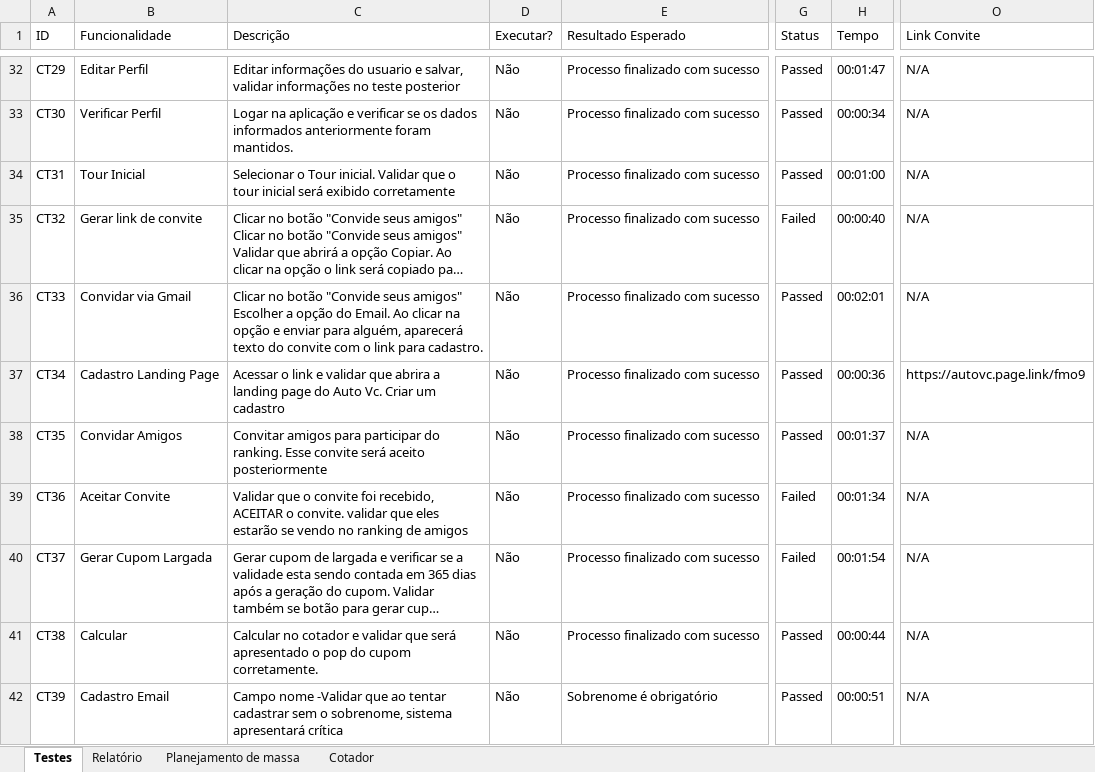
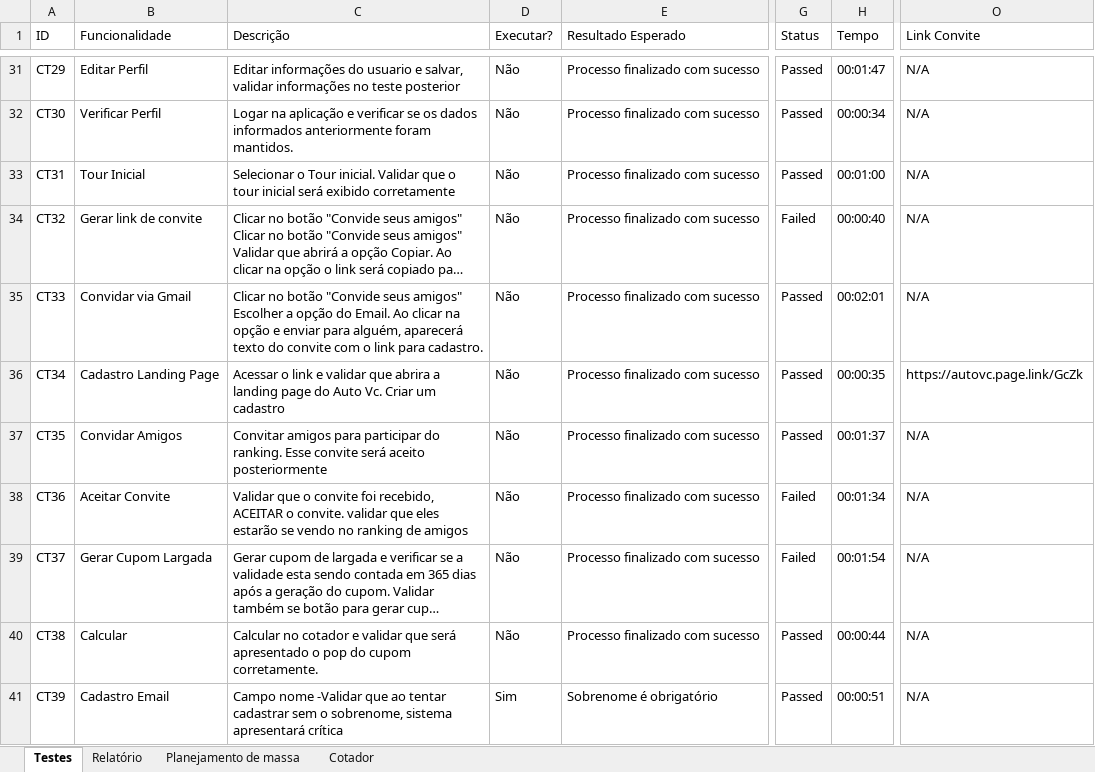
Before and after one commit to EverisAutomacao/Auto.vc, an Excel workbook: data/backup/AutoVC.xlsx, sheet Testes, drawn as a sheet; only a part is shown, gaps mark what is left out; long unchanged cells end in …; values as stored, in another font and other column widths than the file's, no cell formats; conditional formats not drawn; addresses are those after the commit; the diff covers the shown part only; the diff names each change by its address in the sheet, - before the commit and + after, or states it on an @@ line.

```diff
--- a/data/backup/AutoVC.xlsx (sheet Testes)
+++ b/data/backup/AutoVC.xlsx (sheet Testes)
-H36 (Tempo): 00:00:36
+H36 (Tempo): 00:00:35
-O36 (Link Convite): https://autovc.page.link/fmo9
+O36 (Link Convite): https://autovc.page.link/GcZk
-D41 (Executar?): Não
+D41 (Executar?): Sim
```
Also changed, not shown: 3 added rows, 3 removed rows, 23 edited cells and merged cells elsewhere in this sheet, sheet Relatório, cell formats, formulas that keep their value, data/AutoVC.xlsx.
